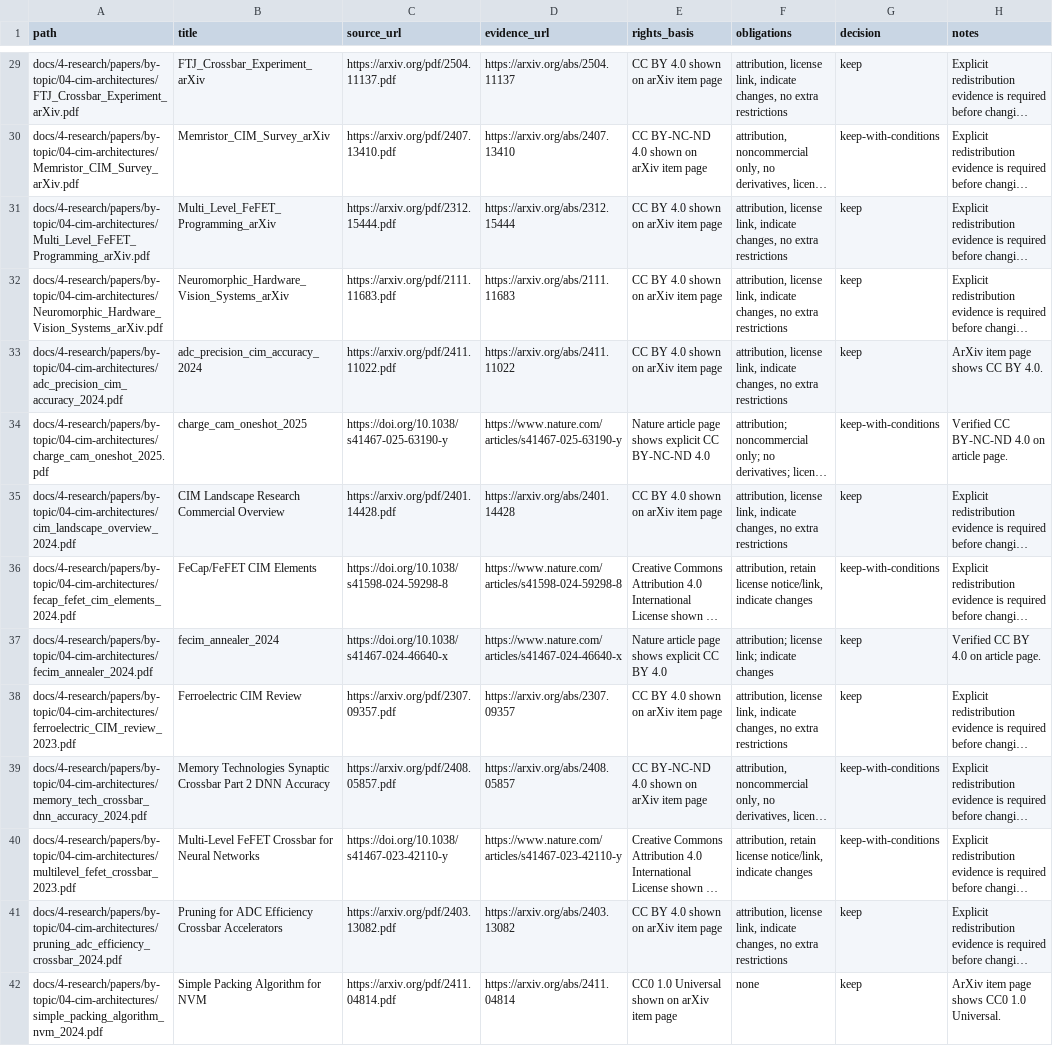
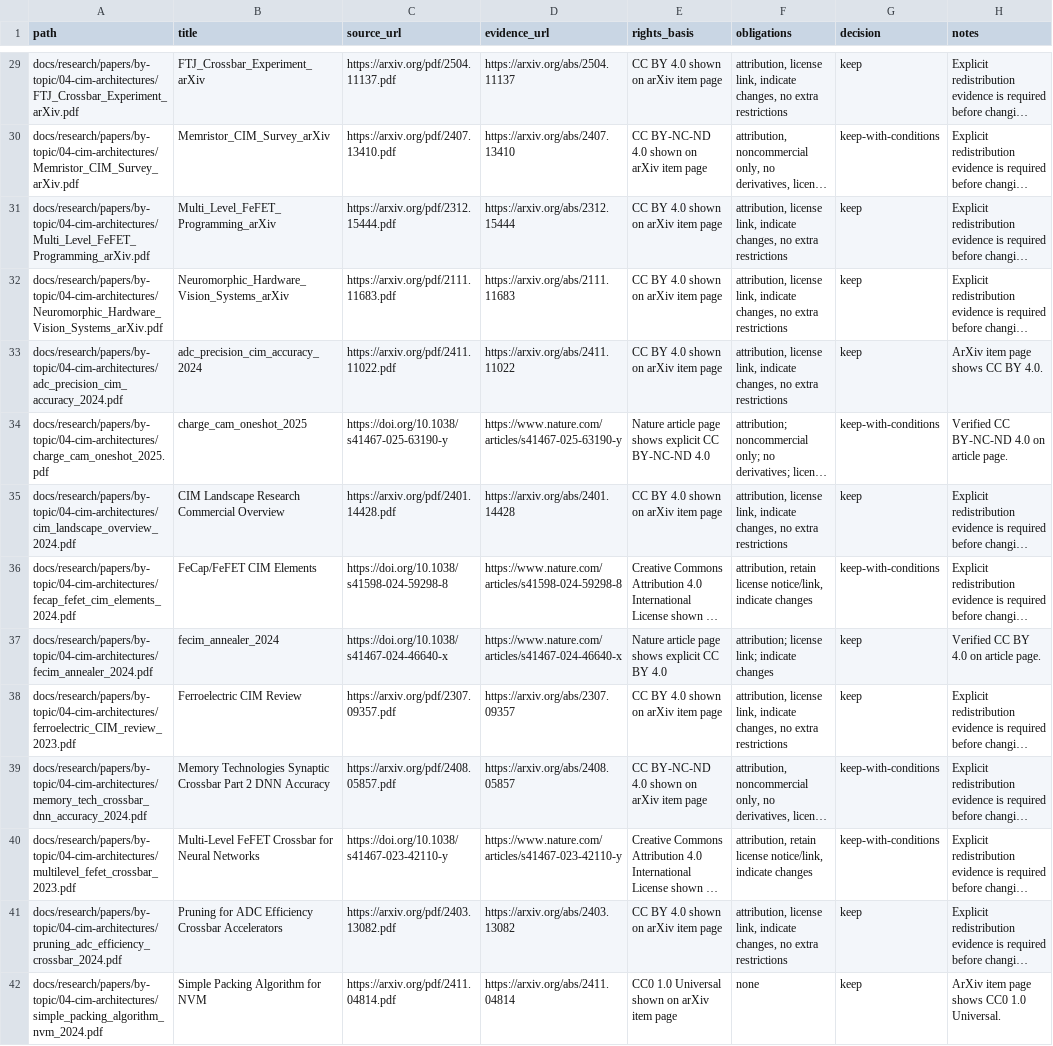
Before and after one commit to TrebuchetDynamics/fecim-lattice-tools, a CSV file: docs/internals/release/THIRD_PARTY_PDF_AUDIT.csv, drawn as a sheet; only a part is shown, gaps mark what is left out; long unchanged cells end in …; the diff covers the shown part only; the diff names each change by its address in the sheet, - before the commit and + after, or states it on an @@ line.

Commit message:
fix: restore canonical public release boundary and PDF audit
RED: new TestPublicReleaseBoundary fixtures failed on stale audit/scan paths, discarded historical records and missing conflict detection.\nGREEN: six real-CLI temporary-Git unittest cases pass; focused repository layout Go guards and git diff --check pass.\nPreserve all 79 rights records and non-path cells. Record actual boundary exit 1 (16 blocked paths, three phrase matches) without claiming publication clearance.

```diff
--- a/docs/internals/release/THIRD_PARTY_PDF_AUDIT.csv
+++ b/docs/internals/release/THIRD_PARTY_PDF_AUDIT.csv
-A29 (path): docs/4-research/papers/by-topic/04-cim-architectures/FTJ_Crossbar_Experiment_arXiv.pdf
+A29 (path): docs/research/papers/by-topic/04-cim-architectures/FTJ_Crossbar_Experiment_arXiv.pdf
-A30 (path): docs/4-research/papers/by-topic/04-cim-architectures/Memristor_CIM_Survey_arXiv.pdf
+A30 (path): docs/research/papers/by-topic/04-cim-architectures/Memristor_CIM_Survey_arXiv.pdf
-A31 (path): docs/4-research/papers/by-topic/04-cim-architectures/Multi_Level_FeFET_Programming_arXiv.pdf
+A31 (path): docs/research/papers/by-topic/04-cim-architectures/Multi_Level_FeFET_Programming_arXiv.pdf
-A32 (path): docs/4-research/papers/by-topic/04-cim-architectures/Neuromorphic_Hardware_Vision_Systems_arXiv.pdf
+A32 (path): docs/research/papers/by-topic/04-cim-architectures/Neuromorphic_Hardware_Vision_Systems_arXiv.pdf
-A33 (path): docs/4-research/papers/by-topic/04-cim-architectures/adc_precision_cim_accuracy_2024.pdf
+A33 (path): docs/research/papers/by-topic/04-cim-architectures/adc_precision_cim_accuracy_2024.pdf
-A34 (path): docs/4-research/papers/by-topic/04-cim-architectures/charge_cam_oneshot_2025.pdf
+A34 (path): docs/research/papers/by-topic/04-cim-architectures/charge_cam_oneshot_2025.pdf
-A35 (path): docs/4-research/papers/by-topic/04-cim-architectures/cim_landscape_overview_2024.pdf
+A35 (path): docs/research/papers/by-topic/04-cim-architectures/cim_landscape_overview_2024.pdf
-A36 (path): docs/4-research/papers/by-topic/04-cim-architectures/fecap_fefet_cim_elements_2024.pdf
+A36 (path): docs/research/papers/by-topic/04-cim-architectures/fecap_fefet_cim_elements_2024.pdf
-A37 (path): docs/4-research/papers/by-topic/04-cim-architectures/fecim_annealer_2024.pdf
+A37 (path): docs/research/papers/by-topic/04-cim-architectures/fecim_annealer_2024.pdf
-A38 (path): docs/4-research/papers/by-topic/04-cim-architectures/ferroelectric_CIM_review_2023.pdf
+A38 (path): docs/research/papers/by-topic/04-cim-architectures/ferroelectric_CIM_review_2023.pdf
-A39 (path): docs/4-research/papers/by-topic/04-cim-architectures/memory_tech_crossbar_dnn_accuracy_2024.pdf
+A39 (path): docs/research/papers/by-topic/04-cim-architectures/memory_tech_crossbar_dnn_accuracy_2024.pdf
-A40 (path): docs/4-research/papers/by-topic/04-cim-architectures/multilevel_fefet_crossbar_2023.pdf
+A40 (path): docs/research/papers/by-topic/04-cim-architectures/multilevel_fefet_crossbar_2023.pdf
-A41 (path): docs/4-research/papers/by-topic/04-cim-architectures/pruning_adc_efficiency_crossbar_2024.pdf
+A41 (path): docs/research/papers/by-topic/04-cim-architectures/pruning_adc_efficiency_crossbar_2024.pdf
-A42 (path): docs/4-research/papers/by-topic/04-cim-architectures/simple_packing_algorithm_nvm_2024.pdf
+A42 (path): docs/research/papers/by-topic/04-cim-architectures/simple_packing_algorithm_nvm_2024.pdf
```
Also changed, not shown: 63 edited cells elsewhere in this file, 4 other files.
